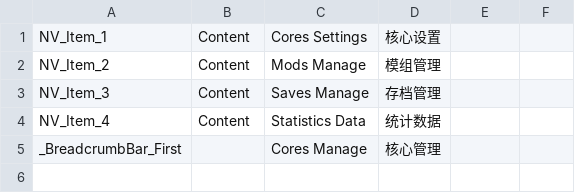
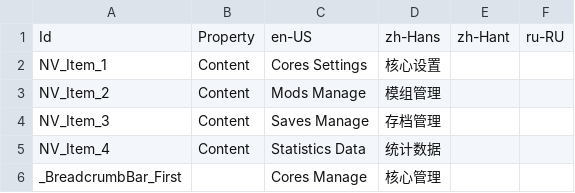
Before and after one commit to Xcube-Studio/FluentLauncher.Localization, a CSV file: Views/Cores/ManageNavigationPage.csv, drawn as a sheet; the diff names each change by its address in the sheet, - before the commit and + after, or states it on an @@ line.

```diff
--- a/Views/Cores/ManageNavigationPage.csv
+++ b/Views/Cores/ManageNavigationPage.csv
+row 1: Id | Property | en-US | zh-Hans | zh-Hant | ru-RU
```
Also changed, not shown: Views/ExceptionPage.csv, Views/Settings/AboutPage.csv, 7 other files.
